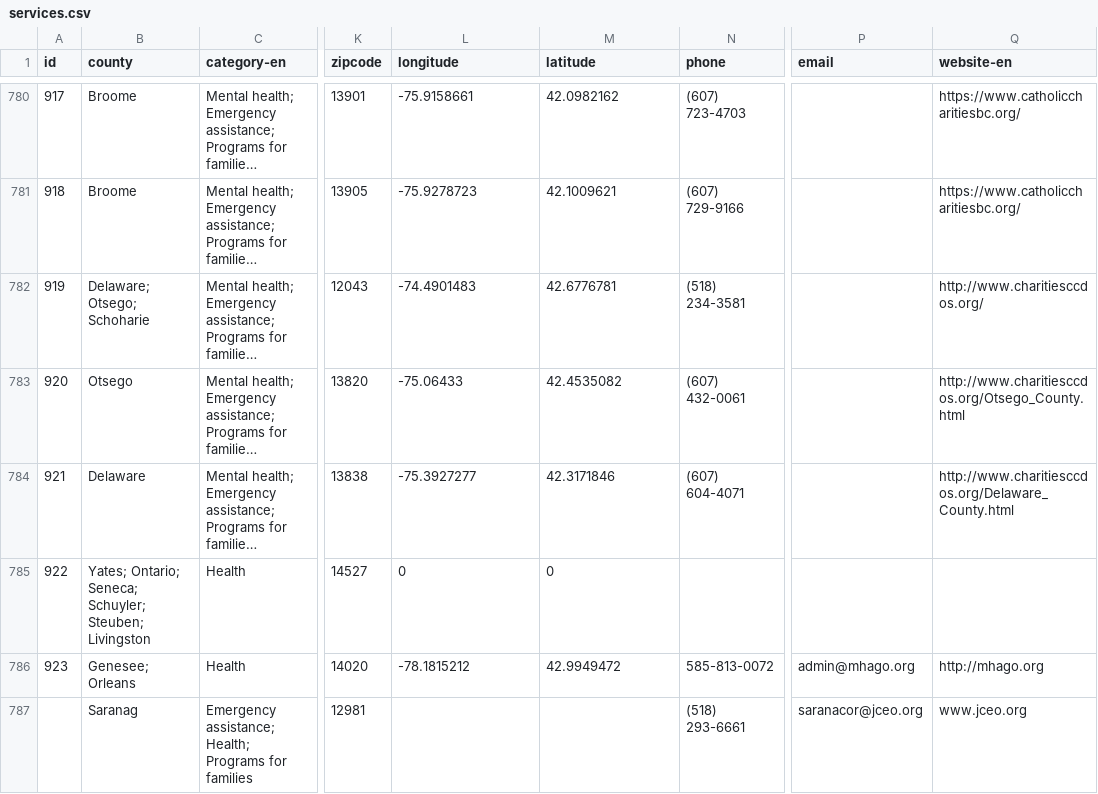
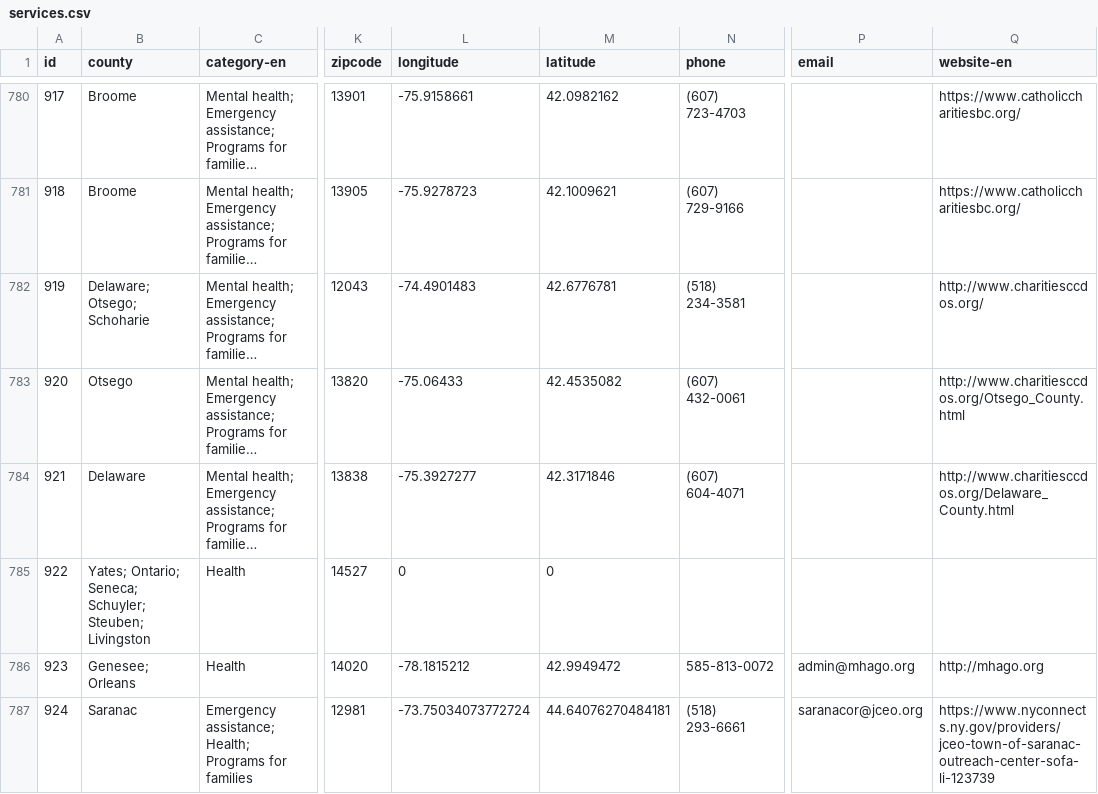
Before and after one commit to cornell-farmworker/farmworker-services, a CSV file: data/services.csv, drawn as a sheet; only a part is shown, gaps mark what is left out; long unchanged cells end in …; the diff names each change by its address in the sheet, - before the commit and + after, or states it on an @@ line.

Commit message:
January 2025-fixed

```diff
--- a/data/services.csv
+++ b/data/services.csv
-A787 (id): (empty)
+A787 (id): 924
-B787 (county): Saranag
+B787 (county): Saranac
-L787 (longitude): (empty)
+L787 (longitude): -73.75034073772724
-M787 (latitude): (empty)
+M787 (latitude): 44.64076270484181
-Q787 (website-en): www.jceo.org
+Q787 (website-en): https://www.nyconnects.ny.gov/providers/jceo-town-of-saranac-outreach-center-sofa-li-123739
```
